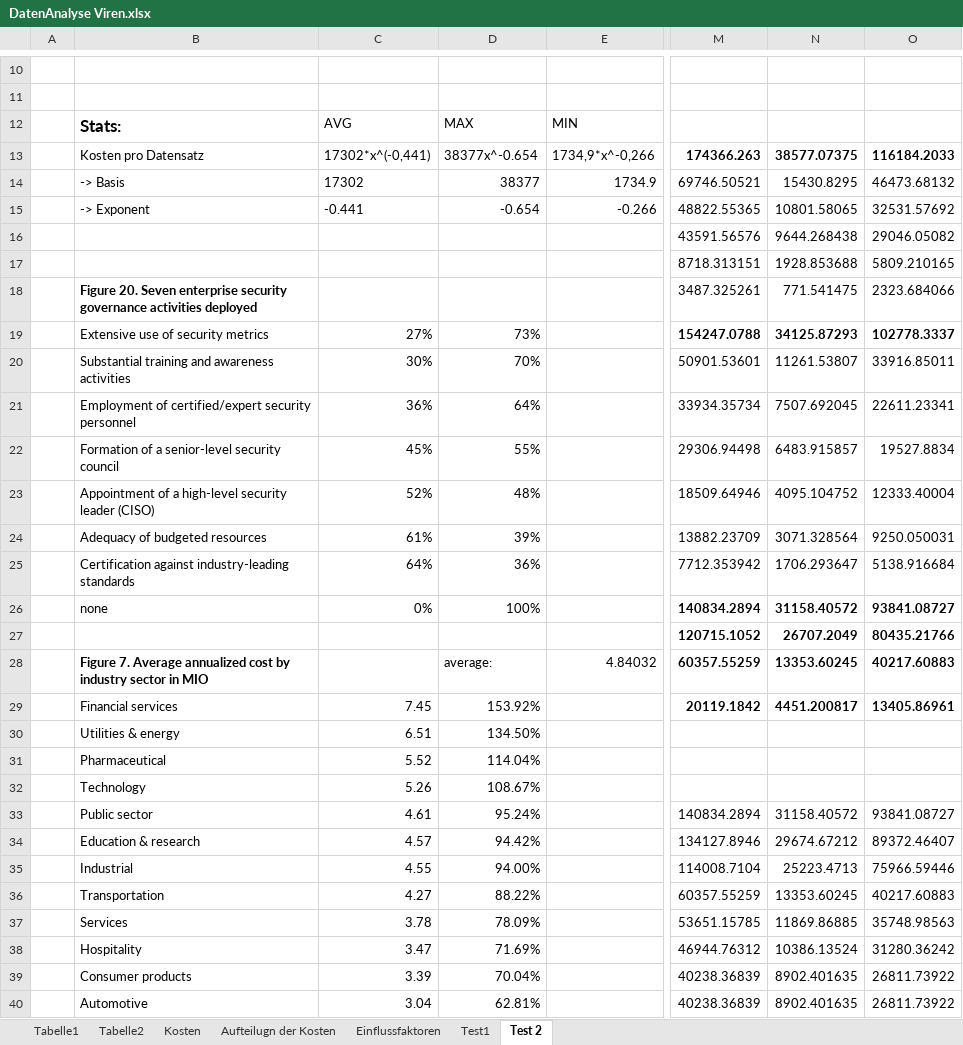
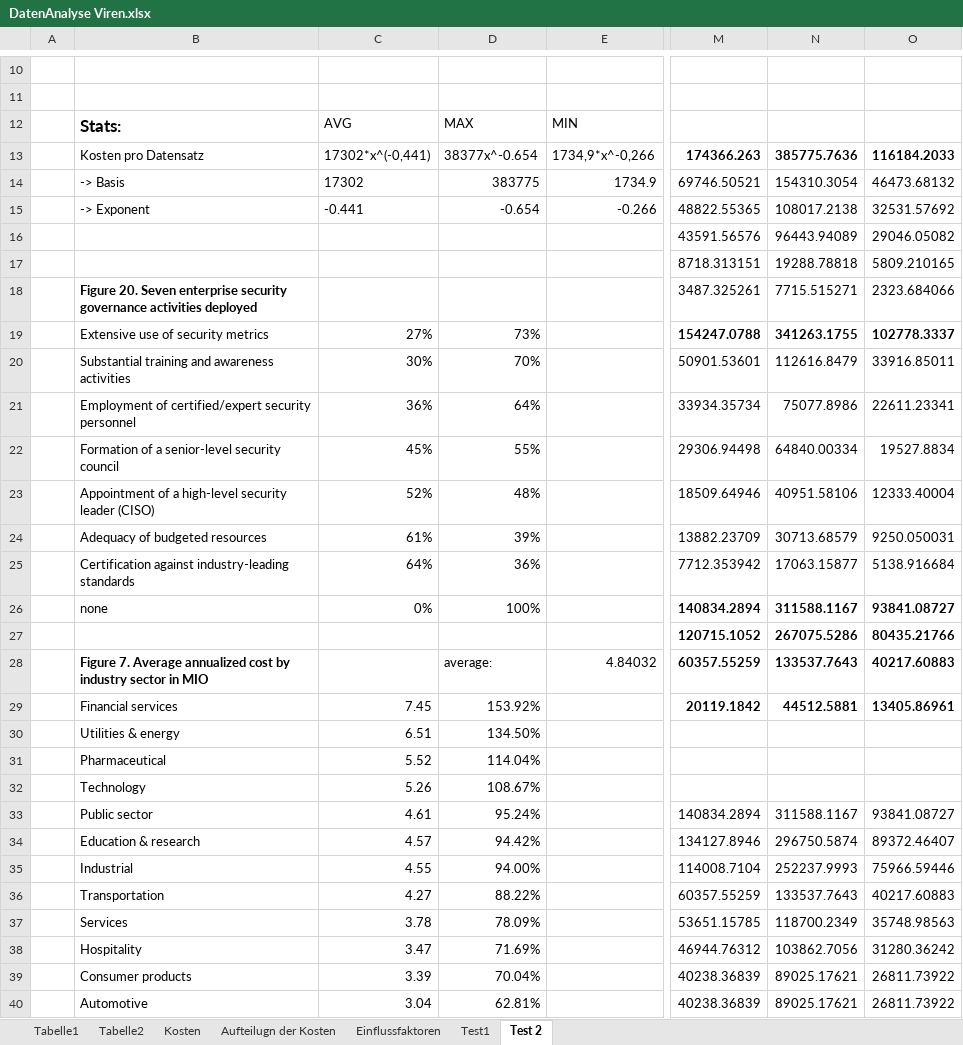
Before and after one commit to manuel-mauky/datenpannen-calculator, an Excel workbook: documentation/DatenAnalyse Viren.xlsx, sheet Test 2, drawn as a sheet; only a part is shown, gaps mark what is left out; values as stored, in another font and other column widths than the file's, no borders; the diff covers the shown part only; the diff names each change by its address in the sheet, - before the commit and + after, or states it on an @@ line.

Commit message:
Update Daten Analyse Viren

```diff
--- a/documentation/DatenAnalyse Viren.xlsx (sheet Test 2)
+++ b/documentation/DatenAnalyse Viren.xlsx (sheet Test 2)
-N13: 38577.07375
+N13: 385775.7636
-D14: 38377
+D14: 383775
-N14: 15430.8295
+N14: 154310.3054
-N15: 10801.58065
+N15: 108017.2138
-N16: 9644.268438
+N16: 96443.94089
-N17: 1928.853688
+N17: 19288.78818
-N18: 771.541475
+N18: 7715.515271
-N19: 34125.87293
+N19: 341263.1755
-N20: 11261.53807
+N20: 112616.8479
-N21: 7507.692045
+N21: 75077.8986
-N22: 6483.915857
+N22: 64840.00334
-N23: 4095.104752
+N23: 40951.58106
-N24: 3071.328564
+N24: 30713.68579
-N25: 1706.293647
+N25: 17063.15877
-N26: 31158.40572
+N26: 311588.1167
-N27: 26707.2049
+N27: 267075.5286
-N28: 13353.60245
+N28: 133537.7643
-N29: 4451.200817
+N29: 44512.5881
-N33: 31158.40572
+N33: 311588.1167
-N34: 29674.67212
+N34: 296750.5874
-N35: 25223.4713
+N35: 252237.9993
-N36: 13353.60245
+N36: 133537.7643
-N37: 11869.86885
+N37: 118700.2349
-N38: 10386.13524
+N38: 103862.7056
-N39:N40: 8902.401635
+N39:N40: 89025.17621
```
Also changed, not shown: 4 edited cells elsewhere in this sheet, sheet Test1, charts or pictures.
